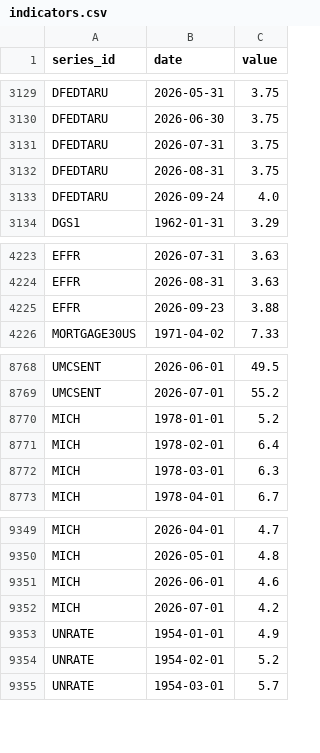
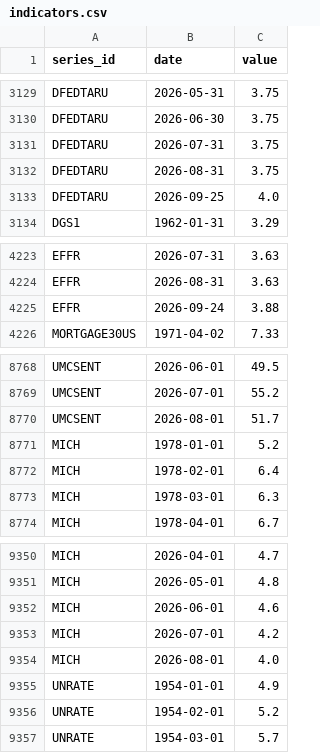
Before and after one commit to sebastianwys/loop, a CSV file: data/raw/national/indicators.csv, drawn as a sheet; only a part is shown, gaps mark what is left out.

```diff
--- a/data/raw/national/indicators.csv
+++ b/data/raw/national/indicators.csv
@@ -3132,3 +3132,3 @@ DFEDTARU,2026-07-31,3.75
 DFEDTARU,2026-08-31,3.75
-DFEDTARU,2026-09-24,4.0
+DFEDTARU,2026-09-25,4.0
 DGS1,1962-01-31,3.29
@@ -4224,3 +4224,3 @@ EFFR,2026-07-31,3.63
 EFFR,2026-08-31,3.63
-EFFR,2026-09-23,3.88
+EFFR,2026-09-24,3.88
 MORTGAGE30US,1971-04-02,7.33
@@ -8769,2 +8769,3 @@ UMCSENT,2026-06-01,49.5
 UMCSENT,2026-07-01,55.2
+UMCSENT,2026-08-01,51.7
 MICH,1978-01-01,5.2
@@ -9352,2 +9353,3 @@ MICH,2026-06-01,4.6
 MICH,2026-07-01,4.2
+MICH,2026-08-01,4.0
 UNRATE,1954-01-01,4.9
```
Also changed, not shown: data/raw/hud/metrics.csv, 17 other files.
